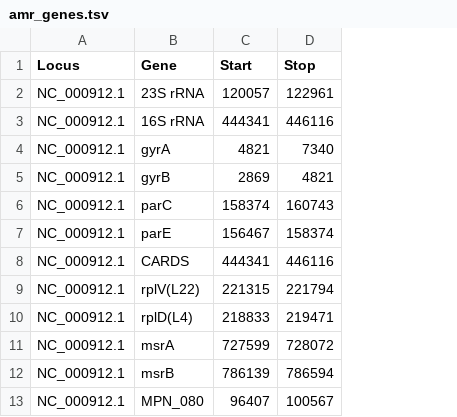
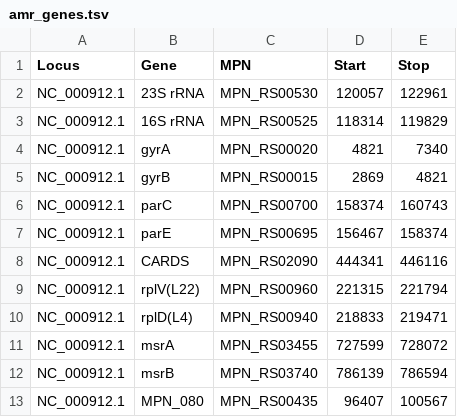
Before and after one commit to CDCgov/CAMPneu, a TSV file: amr_genes.tsv, drawn as a sheet; addresses are those after the commit; the diff names each change by its address in the sheet, - before the commit and + after, or states it on an @@ line.

```diff
--- a/amr_genes.tsv
+++ b/amr_genes.tsv
+column C (MPN), rows 2-13: MPN_RS00530 | MPN_RS00525 | MPN_RS00020 | MPN_RS00015 | MPN_RS00700 | MPN_RS00695 | MPN_RS02090 | MPN_RS00960 | MPN_RS00940 | MPN_RS03455 | MPN_RS03740 | MPN_RS00435
-D3 (Start): 444341
+D3 (Start): 118314
-E3 (Stop): 446116
+E3 (Stop): 119829
```
Also changed, not shown: amr_snps.tsv.
